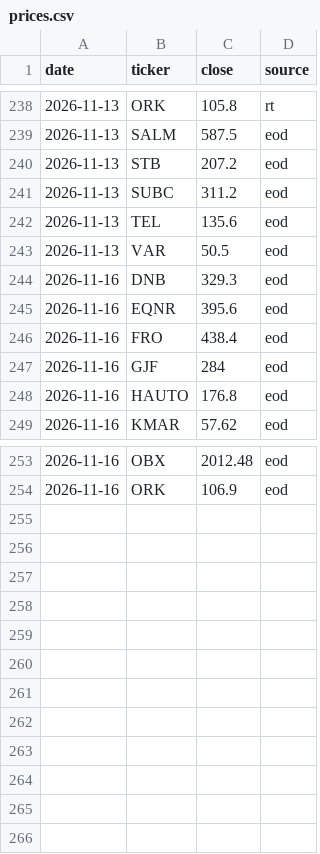
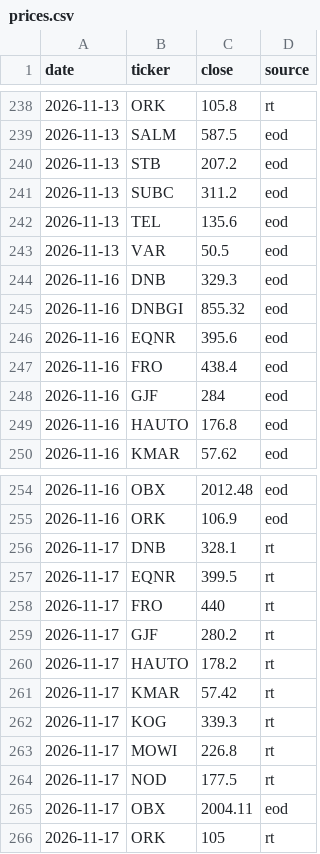
Before and after one commit to havardberget/papirportefolje-data, a CSV file: data/prices.csv, drawn as a sheet; only a part is shown, gaps mark what is left out.

```diff
--- a/data/prices.csv
+++ b/data/prices.csv
@@ -244,2 +244,3 @@ date,ticker,close,source
 2026-11-16,DNB,329.3,eod
+2026-11-16,DNBGI,855.32,eod
 2026-11-16,EQNR,395.6,eod
@@ -254 +255,12 @@ date,ticker,close,source
 2026-11-16,ORK,106.9,eod
+2026-11-17,DNB,328.1,rt
+2026-11-17,EQNR,399.5,rt
+2026-11-17,FRO,440,rt
+2026-11-17,GJF,280.2,rt
+2026-11-17,HAUTO,178.2,rt
+2026-11-17,KMAR,57.42,rt
+2026-11-17,KOG,339.3,rt
+2026-11-17,MOWI,226.8,rt
+2026-11-17,NOD,177.5,rt
+2026-11-17,OBX,2004.11,eod
+2026-11-17,ORK,105,rt
```
Also changed, not shown: data/usage.csv, 1 other file.
